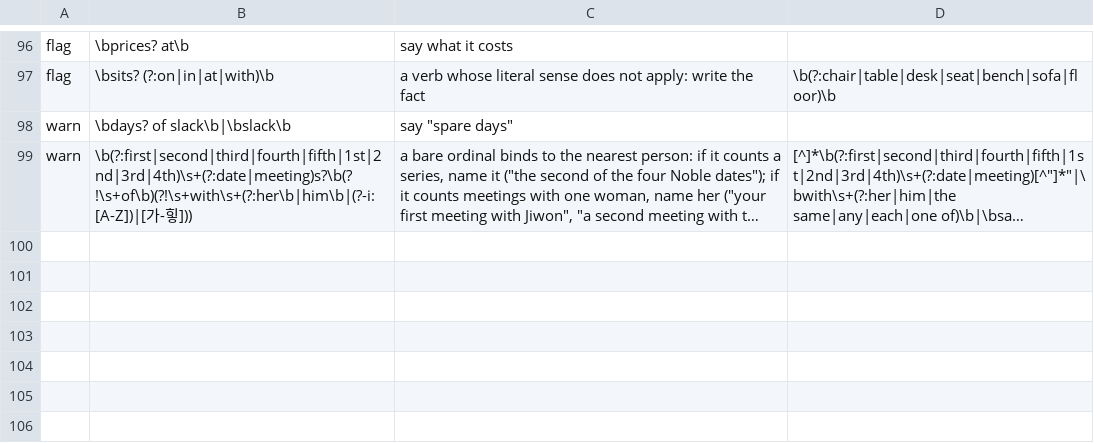
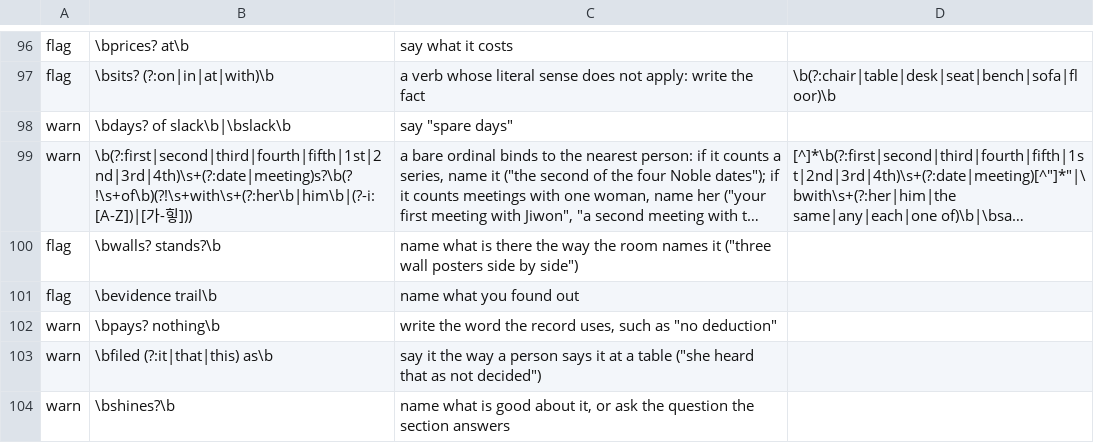
Before and after one commit to agilebean/agentkit, a TSV file: robot_markers.tsv, drawn as a sheet; only a part is shown, gaps mark what is left out; long unchanged cells end in …; the diff names each change by its address in the sheet, - before the commit and + after, or states it on an @@ line.

```diff
--- a/robot_markers.tsv
+++ b/robot_markers.tsv
+row 100: flag | \bwalls? stands?\b | name what is there the way the room names it ("three wall posters side by side")
+row 101: flag | \bevidence trail\b | name what you found out
+row 102: warn | \bpays? nothing\b | write the word the record uses, such as "no deduction"
+row 103: warn | \bfiled (?:it|that|this) as\b | say it the way a person says it at a table ("she heard that as not decided")
+row 104: warn | \bshines?\b | name what is good about it, or ask the question the section answers
```
Also changed, not shown: 6 other files.
